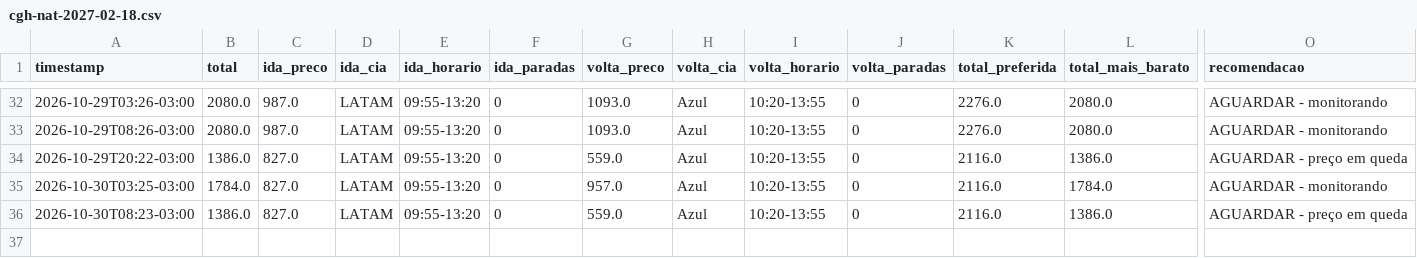
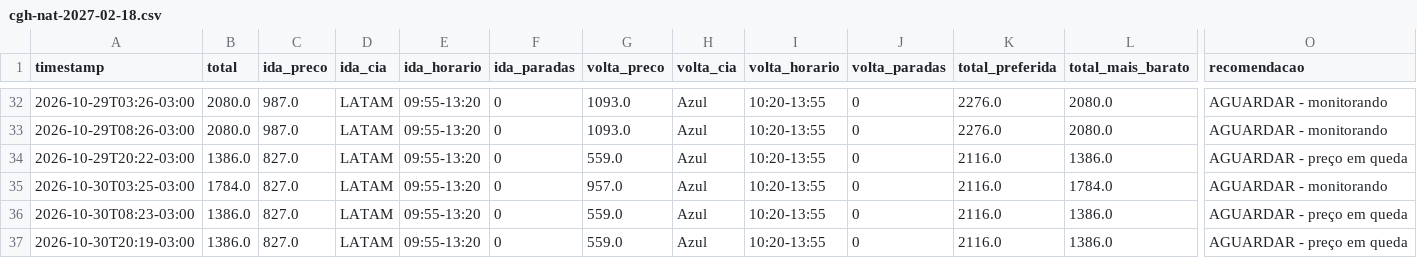
Before and after one commit to ronygt18/monitor-voo, a CSV file: data/cgh-nat-2027-02-18.csv, drawn as a sheet; only a part is shown, gaps mark what is left out; rows hold the shown columns only; the diff names each change by its address in the sheet, - before the commit and + after, or states it on an @@ line.

Commit message:
preços 2026-10-30_2319

```diff
--- a/data/cgh-nat-2027-02-18.csv
+++ b/data/cgh-nat-2027-02-18.csv
+row 37: 2026-10-30T20:19-03:00 | 1386.0 | 827.0 | LATAM | 09:55-13:20 | 0 | 559.0 | Azul | 10:20-13:55 | 0 | 2116.0 | 1386.0 | AGUARDAR - preço em queda
```
